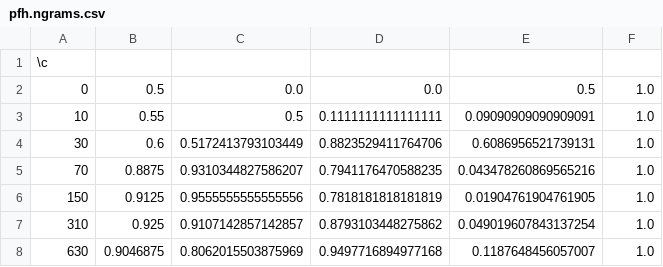
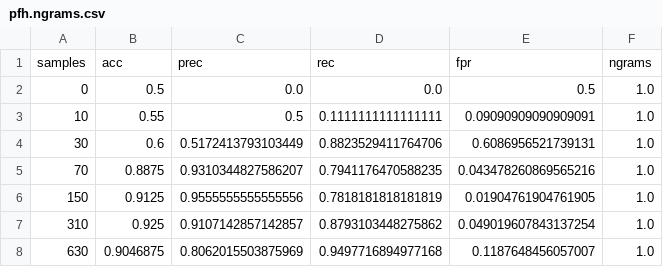
Before and after one commit to ledermauss/Spam-filter, a CSV file: code/data_processing/datasets/pfh.ngrams.csv, drawn as a sheet; only a part is shown; removed rows and columns are numbered as before the commit, all else as after; the diff names each change by its address in the sheet, - before the commit and + after, or states it on an @@ line.

Commit message:
Tested hashing functions with big dataset

```diff
--- a/code/data_processing/datasets/pfh.ngrams.csv
+++ b/code/data_processing/datasets/pfh.ngrams.csv
-row 1: \c
+row 1: samples | acc | prec | rec | fpr | ngrams
```
Also changed, not shown: 2 other files.
